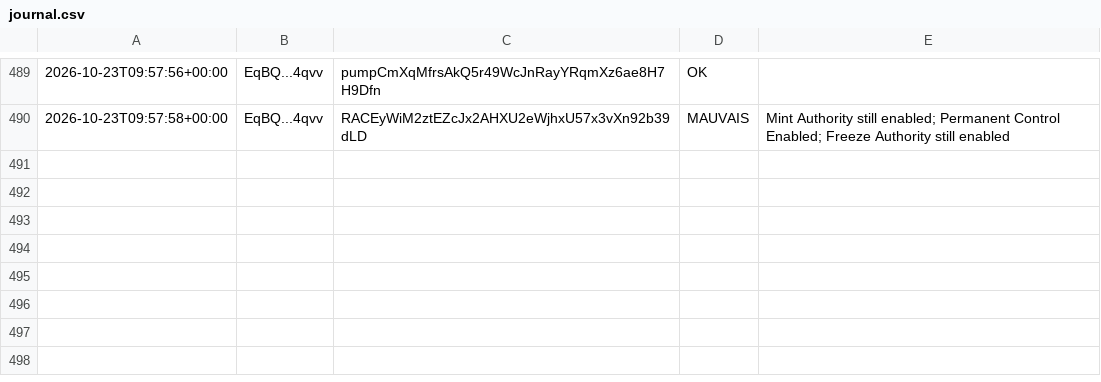
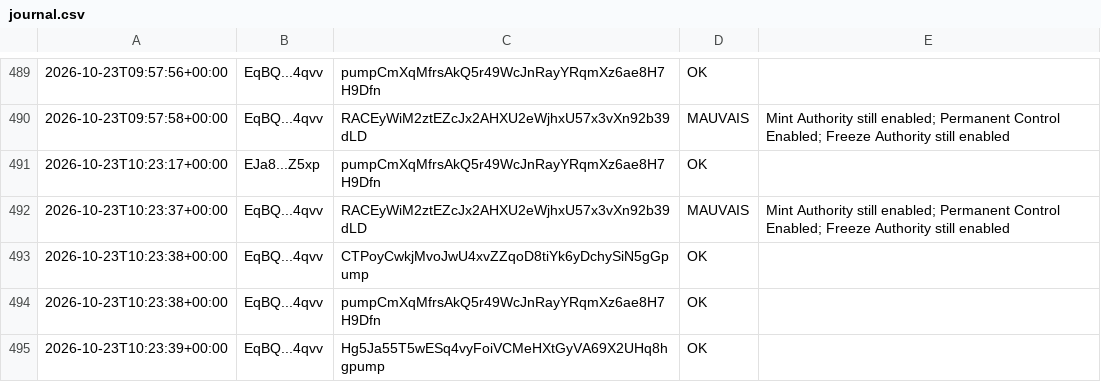
Before and after one commit to mayosama0704-crypto/alerte-trader, a CSV file: journal.csv, drawn as a sheet; only a part is shown, gaps mark what is left out; the diff names each change by its address in the sheet, - before the commit and + after, or states it on an @@ line.

```diff
--- a/journal.csv
+++ b/journal.csv
+row 491: 2026-10-23T10:23:17+00:00 | EJa8...Z5xp | pumpCmXqMfrsAkQ5r49WcJnRayYRqmXz6ae8H7H9Dfn | OK
+row 492: 2026-10-23T10:23:37+00:00 | EqBQ...4qvv | RACEyWiM2ztEZcJx2AHXU2eWjhxU57x3vXn92b39dLD | MAUVAIS | Mint Authority still enabled; Permanent Control Enabled; Freeze Authority still enabled
+row 493: 2026-10-23T10:23:38+00:00 | EqBQ...4qvv | CTPoyCwkjMvoJwU4xvZZqoD8tiYk6yDchySiN5gGpump | OK
+row 494: 2026-10-23T10:23:38+00:00 | EqBQ...4qvv | pumpCmXqMfrsAkQ5r49WcJnRayYRqmXz6ae8H7H9Dfn | OK
+row 495: 2026-10-23T10:23:39+00:00 | EqBQ...4qvv | Hg5Ja55T5wESq4vyFoiVCMeHXtGyVA69X2UHq8hgpump | OK
```
Also changed, not shown: 1 other file.
